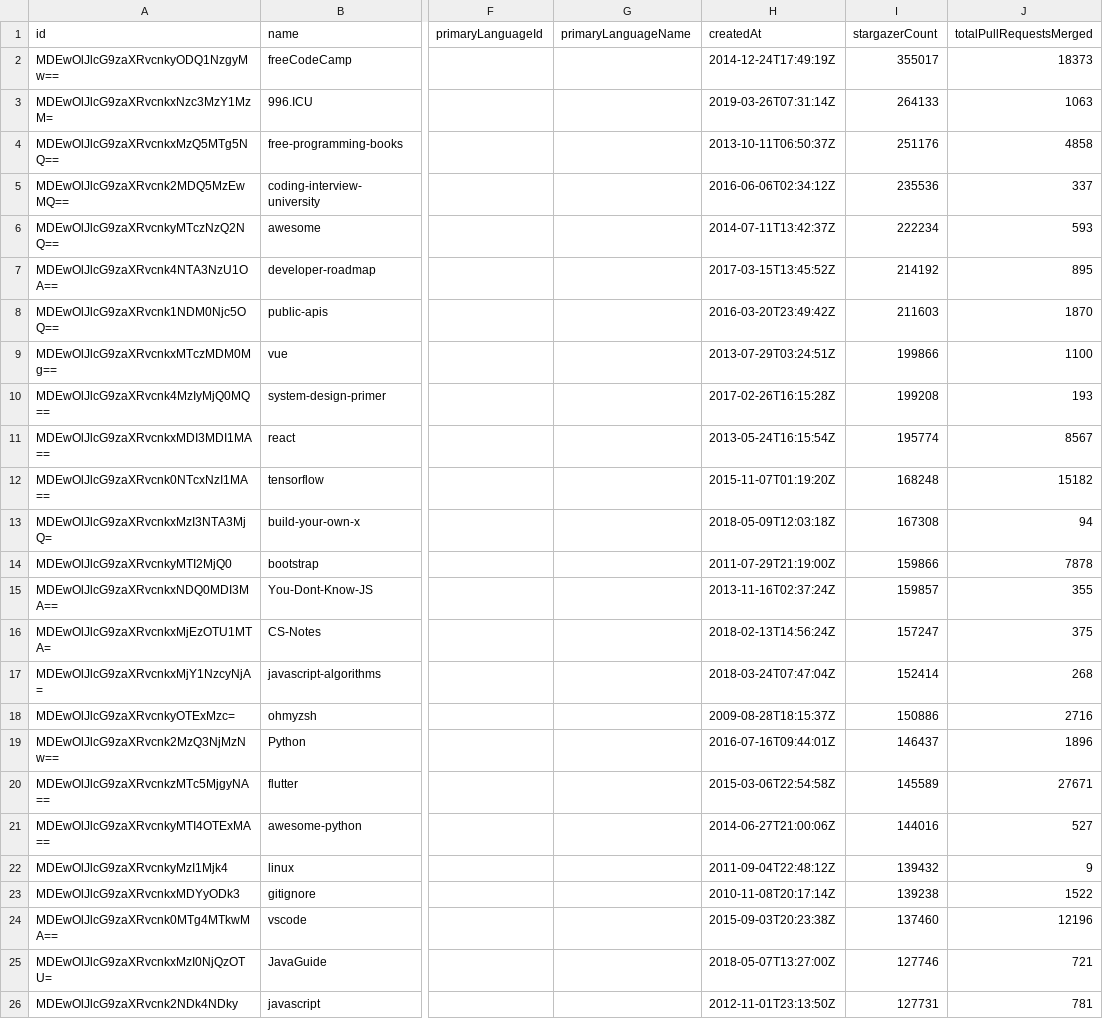
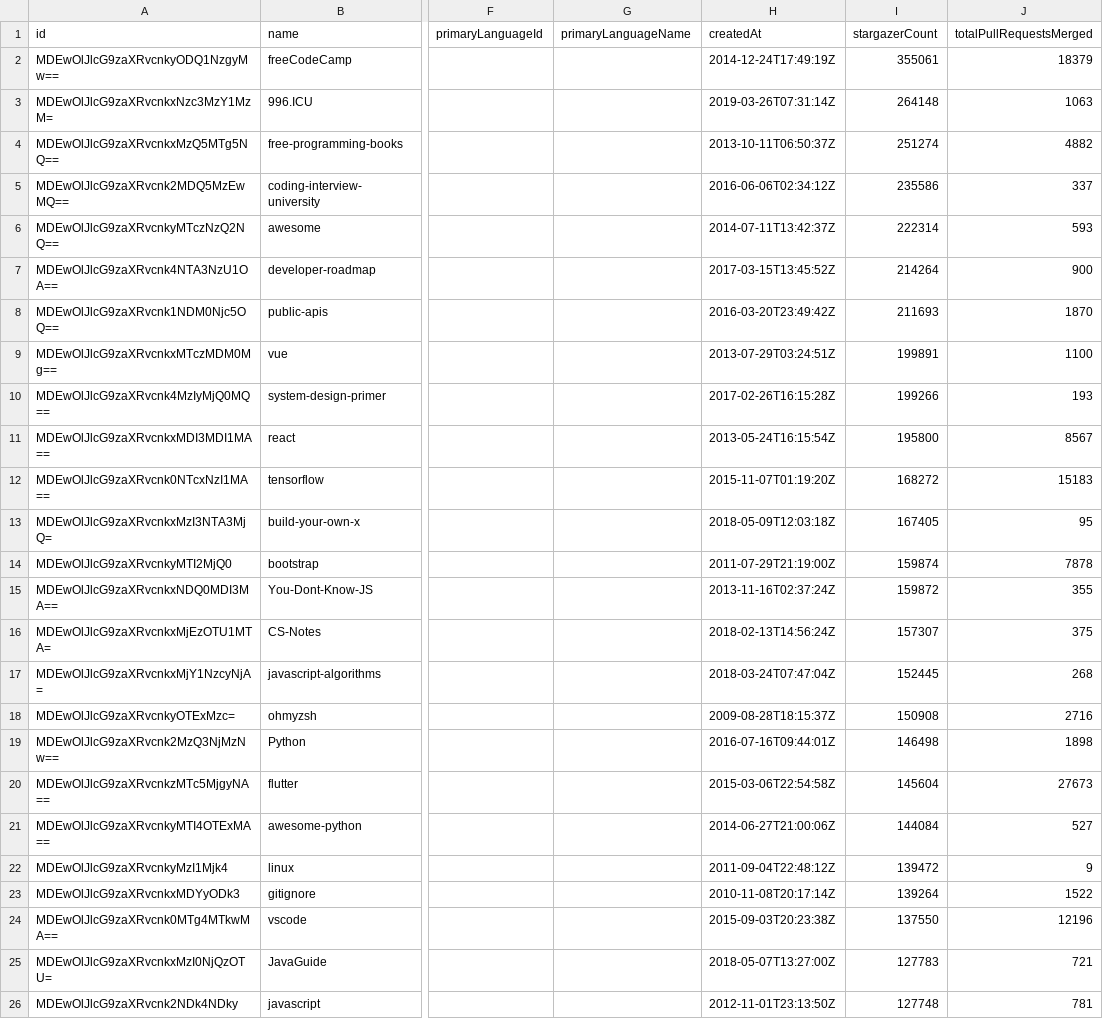
Before and after one commit to LucasMouraPereira/lab06-exerc03, a CSV file: src/out/lab03.csv, drawn as a sheet; only a part is shown, gaps mark what is left out; the diff covers the shown part only; the diff names each change by its address in the sheet, - before the commit and + after, or states it on an @@ line.

```diff
--- a/src/out/lab03.csv
+++ b/src/out/lab03.csv
-I2 (stargazerCount): 355017
+I2 (stargazerCount): 355061
-J2 (totalPullRequestsMerged): 18373
+J2 (totalPullRequestsMerged): 18379
-I3 (stargazerCount): 264133
+I3 (stargazerCount): 264148
-I4 (stargazerCount): 251176
+I4 (stargazerCount): 251274
-J4 (totalPullRequestsMerged): 4858
+J4 (totalPullRequestsMerged): 4882
-I5 (stargazerCount): 235536
+I5 (stargazerCount): 235586
-I6 (stargazerCount): 222234
+I6 (stargazerCount): 222314
-I7 (stargazerCount): 214192
+I7 (stargazerCount): 214264
-J7 (totalPullRequestsMerged): 895
+J7 (totalPullRequestsMerged): 900
-I8 (stargazerCount): 211603
+I8 (stargazerCount): 211693
-I9 (stargazerCount): 199866
+I9 (stargazerCount): 199891
-I10 (stargazerCount): 199208
+I10 (stargazerCount): 199266
-I11 (stargazerCount): 195774
+I11 (stargazerCount): 195800
-I12 (stargazerCount): 168248
+I12 (stargazerCount): 168272
-J12 (totalPullRequestsMerged): 15182
+J12 (totalPullRequestsMerged): 15183
-I13 (stargazerCount): 167308
+I13 (stargazerCount): 167405
-J13 (totalPullRequestsMerged): 94
+J13 (totalPullRequestsMerged): 95
-I14 (stargazerCount): 159866
+I14 (stargazerCount): 159874
-I15 (stargazerCount): 159857
+I15 (stargazerCount): 159872
-I16 (stargazerCount): 157247
+I16 (stargazerCount): 157307
-I17 (stargazerCount): 152414
+I17 (stargazerCount): 152445
-I18 (stargazerCount): 150886
+I18 (stargazerCount): 150908
-I19 (stargazerCount): 146437
+I19 (stargazerCount): 146498
-J19 (totalPullRequestsMerged): 1896
+J19 (totalPullRequestsMerged): 1898
-I20 (stargazerCount): 145589
+I20 (stargazerCount): 145604
-J20 (totalPullRequestsMerged): 27671
+J20 (totalPullRequestsMerged): 27673
-I21 (stargazerCount): 144016
+I21 (stargazerCount): 144084
-I22 (stargazerCount): 139432
+I22 (stargazerCount): 139472
-I23 (stargazerCount): 139238
+I23 (stargazerCount): 139264
-I24 (stargazerCount): 137460
+I24 (stargazerCount): 137550
-I25 (stargazerCount): 127746
+I25 (stargazerCount): 127783
-I26 (stargazerCount): 127731
+I26 (stargazerCount): 127748
```
Also changed, not shown: 90 edited cells elsewhere in this file, 3 other files.
